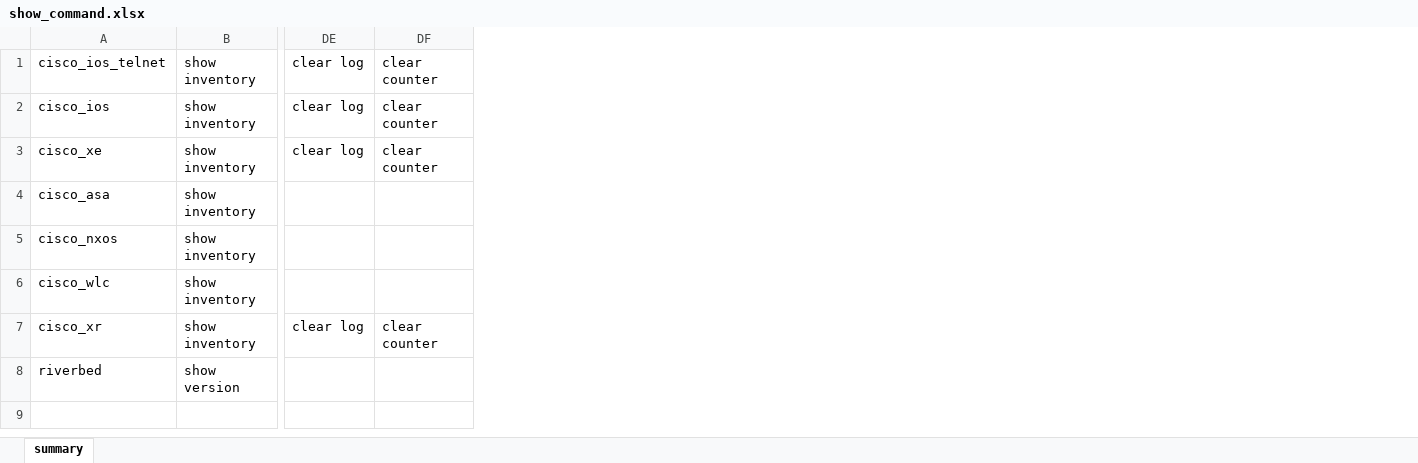
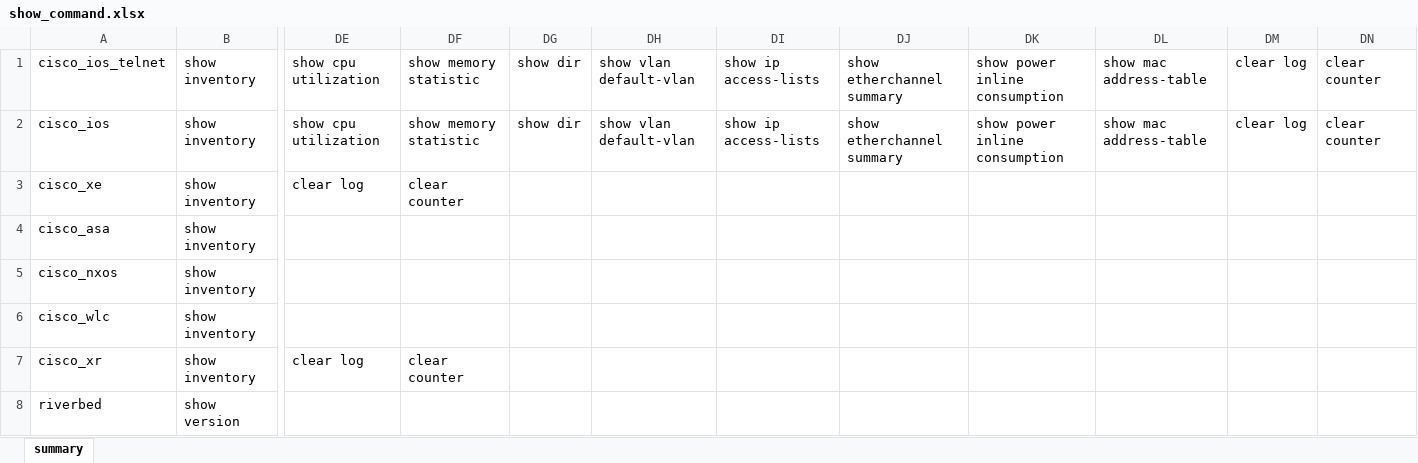
Before and after one commit to ludesdeveloper/compnet_netoprmgr_dm, an Excel workbook: static/data/show_command.xlsx, sheet summary, drawn as a sheet; only a part is shown, gaps mark what is left out; values as stored, in another font and other column widths than the file's, no borders; addresses are those after the commit; the diff names each change by its address in the sheet, - before the commit and + after, or states it on an @@ line.

```diff
--- a/static/data/show_command.xlsx (sheet summary)
+++ b/static/data/show_command.xlsx (sheet summary)
+column DE, rows 1-7: show cpu utilization | show cpu utilization | clear log |  |  |  | clear log
+column DF, rows 1-7: show memory statistic | show memory statistic | clear counter |  |  |  | clear counter
+column DG, rows 1-2: show dir | show dir
+column DH, rows 1-2: show vlan default-vlan | show vlan default-vlan
+column DI, rows 1-2: show ip access-lists | show ip access-lists
+column DJ, rows 1-2: show etherchannel summary | show etherchannel summary
+column DK, rows 1-2: show power inline consumption | show power inline consumption
+column DL, rows 1-2: show mac address-table | show mac address-table
-DM3: clear log
+DM3: (empty)
-DN3: clear counter
+DN3: (empty)
-DM7: clear log
+DM7: (empty)
-DN7: clear counter
+DN7: (empty)
```
Also changed, not shown: 1 other file.
